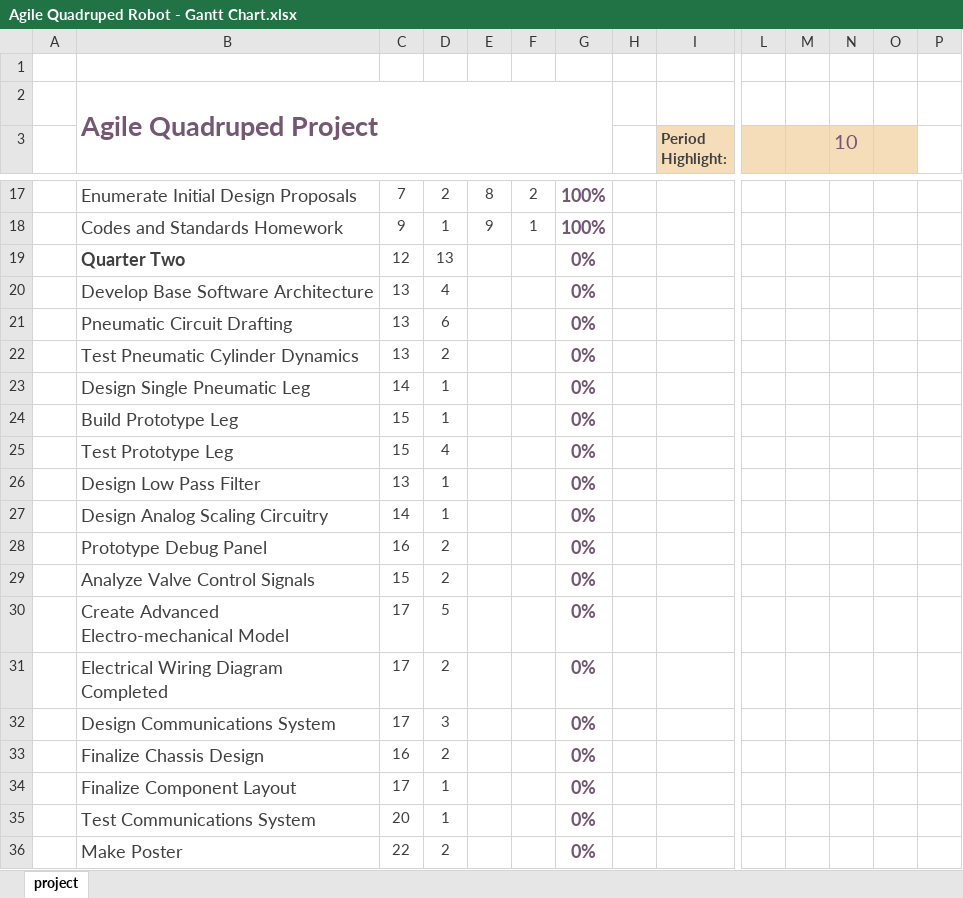
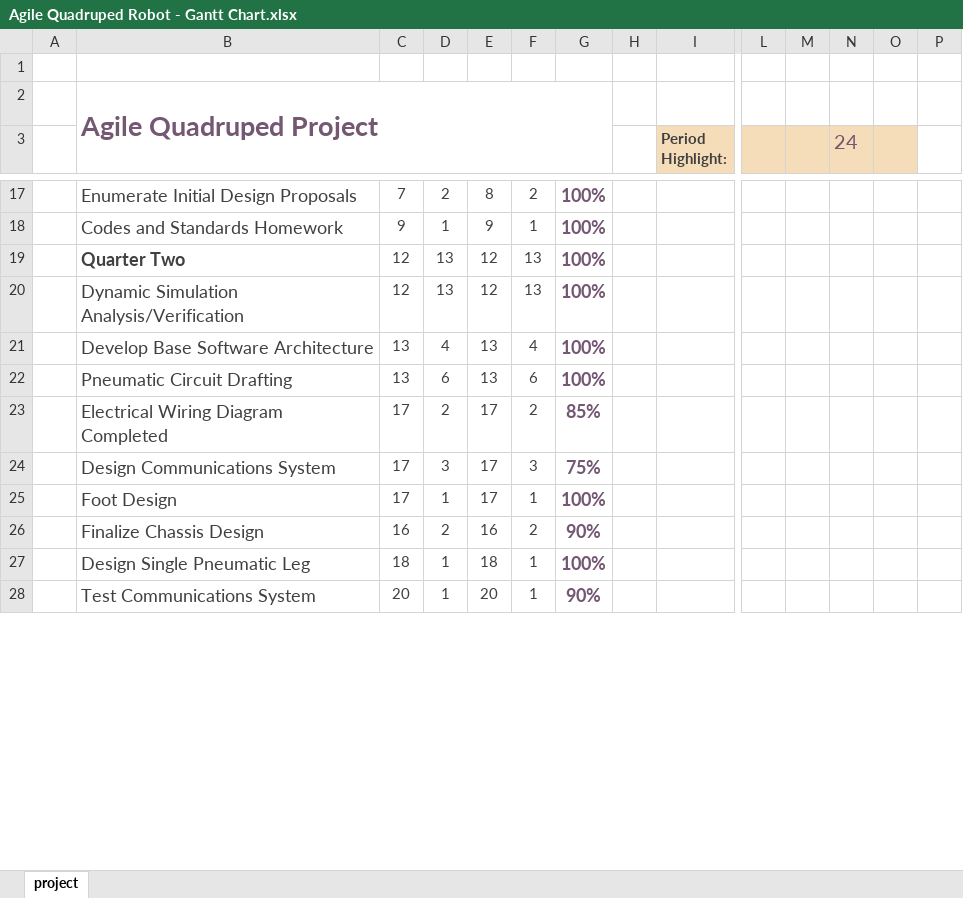
Before and after one commit to Logiant/AgileRoboticControls, an Excel workbook: Documentation/Gantt chart/Agile Quadruped Robot - Gantt Chart.xlsx, sheet project, drawn as a sheet; only a part is shown, gaps mark what is left out; values as stored, in another font and other column widths than the file's, no borders; charts and pictures and conditional formats not drawn; removed rows and columns are numbered as before the commit, all else as after; rows hold the shown columns only; the diff covers the shown part only; the diff names each change by its address in the sheet, - before the commit and + after, or states it on an @@ line.

Commit message:
Gantt Chart Updates
Updated Gantt Chart Content

```diff
--- a/Documentation/Gantt chart/Agile Quadruped Robot - Gantt Chart.xlsx (sheet project)
+++ b/Documentation/Gantt chart/Agile Quadruped Robot - Gantt Chart.xlsx (sheet project)
-N3: 10
+N3: 24
-E19: (empty)
+E19: 12
-F19: (empty)
+F19: 13
-G19: 0%
+G19: 100%
+row 20:  | Dynamic Simulation Analysis/Verification | 12 | 13 | 12 | 13 | 100%
-E21:E22: (empty)
+E21:E22: 13
-F21: (empty)
+F21: 4
-G21:G22: 0%
+G21:G22: 100%
-F22: (empty)
+F22: 6
-row 22:  | Test Pneumatic Cylinder Dynamics | 13 | 2 |  |  | 0%
-row 23:  | Design Single Pneumatic Leg | 14 | 1 |  |  | 0%
-row 24:  | Build Prototype Leg | 15 | 1 |  |  | 0%
-row 25:  | Test Prototype Leg | 15 | 4 |  |  | 0%
-row 26:  | Design Low Pass Filter | 13 | 1 |  |  | 0%
-row 27:  | Design Analog Scaling Circuitry | 14 | 1 |  |  | 0%
-row 28:  | Prototype Debug Panel | 16 | 2 |  |  | 0%
-row 29:  | Analyze Valve Control Signals | 15 | 2 |  |  | 0%
-row 30:  | Create Advanced Electro-mechanical Model | 17 | 5 |  |  | 0%
-E23:E24: (empty)
+E23:E24: 17
-F23: (empty)
+F23: 2
-G23: 0%
+G23: 85%
-F24: (empty)
+F24: 3
-G24: 0%
+G24: 75%
+row 25:  | Foot Design | 17 | 1 | 17 | 1 | 100%
-E26: (empty)
+E26: 16
-F26: (empty)
+F26: 2
-G26: 0%
+G26: 90%
-row 34:  | Finalize Component Layout | 17 | 1 |  |  | 0%
+row 27:  | Design Single Pneumatic Leg | 18 | 1 | 18 | 1 | 100%
-E28: (empty)
+E28: 20
-F28: (empty)
+F28: 1
-G28: 0%
+G28: 90%
-row 36:  | Make Poster | 22 | 2 |  |  | 0%
```
Also changed, not shown: 10 added rows, 2 removed rows and 14 edited cells elsewhere in this sheet.
